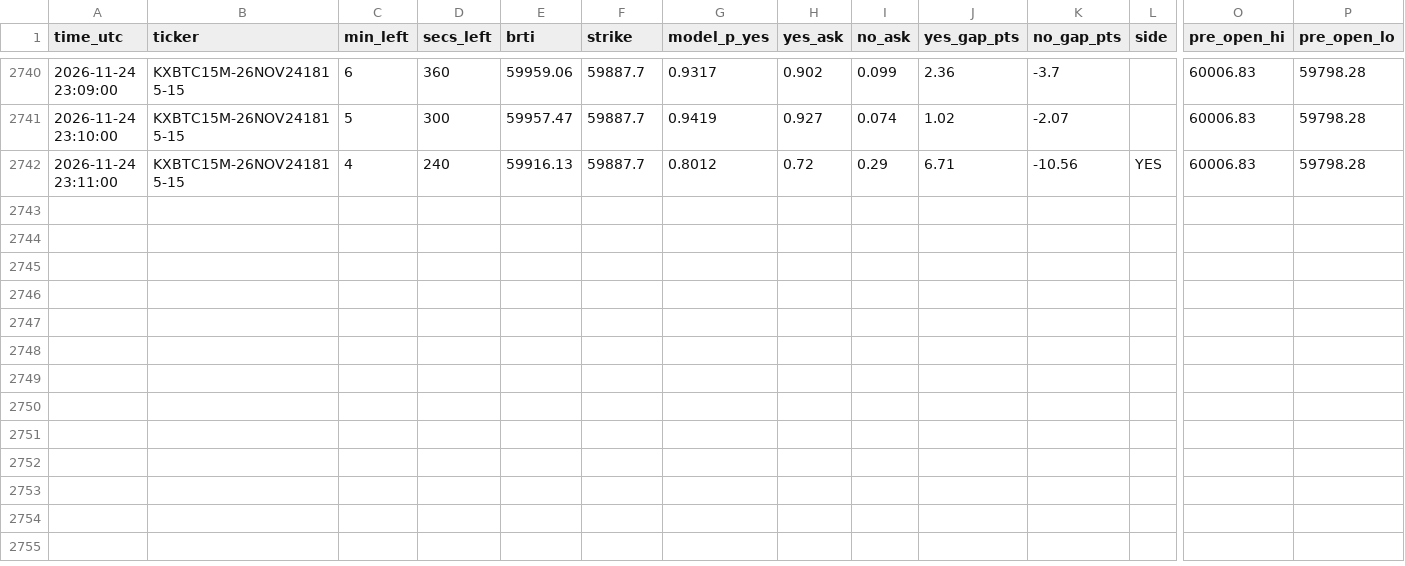
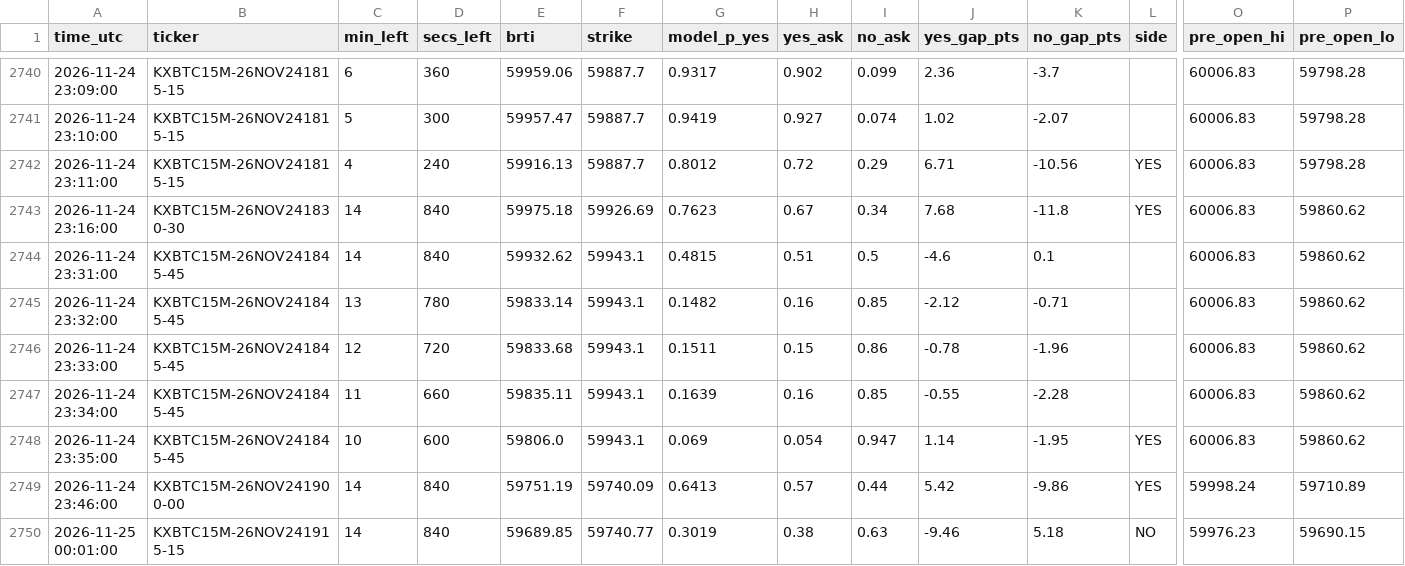
Before and after one commit to emmabuilders-ui/kalshi-btc-bot, a CSV file: unleashed/signals.csv, drawn as a sheet; only a part is shown, gaps mark what is left out; rows hold the shown columns only; the diff names each change by its address in the sheet, - before the commit and + after, or states it on an @@ line.

```diff
--- a/unleashed/signals.csv
+++ b/unleashed/signals.csv
+row 2743: 2026-11-24 23:16:00 | KXBTC15M-26NOV241830-30 | 14 | 840 | 59975.18 | 59926.69 | 0.7623 | 0.67 | 0.34 | 7.68 | -11.8 | YES | 60006.83 | 59860.62
+row 2744: 2026-11-24 23:31:00 | KXBTC15M-26NOV241845-45 | 14 | 840 | 59932.62 | 59943.1 | 0.4815 | 0.51 | 0.5 | -4.6 | 0.1 |  | 60006.83 | 59860.62
+row 2745: 2026-11-24 23:32:00 | KXBTC15M-26NOV241845-45 | 13 | 780 | 59833.14 | 59943.1 | 0.1482 | 0.16 | 0.85 | -2.12 | -0.71 |  | 60006.83 | 59860.62
+row 2746: 2026-11-24 23:33:00 | KXBTC15M-26NOV241845-45 | 12 | 720 | 59833.68 | 59943.1 | 0.1511 | 0.15 | 0.86 | -0.78 | -1.96 |  | 60006.83 | 59860.62
+row 2747: 2026-11-24 23:34:00 | KXBTC15M-26NOV241845-45 | 11 | 660 | 59835.11 | 59943.1 | 0.1639 | 0.16 | 0.85 | -0.55 | -2.28 |  | 60006.83 | 59860.62
+row 2748: 2026-11-24 23:35:00 | KXBTC15M-26NOV241845-45 | 10 | 600 | 59806.0 | 59943.1 | 0.069 | 0.054 | 0.947 | 1.14 | -1.95 | YES | 60006.83 | 59860.62
+row 2749: 2026-11-24 23:46:00 | KXBTC15M-26NOV241900-00 | 14 | 840 | 59751.19 | 59740.09 | 0.6413 | 0.57 | 0.44 | 5.42 | -9.86 | YES | 59998.24 | 59710.89
+row 2750: 2026-11-25 00:01:00 | KXBTC15M-26NOV241915-15 | 14 | 840 | 59689.85 | 59740.77 | 0.3019 | 0.38 | 0.63 | -9.46 | 5.18 | NO | 59976.23 | 59690.15
```
Also changed, not shown: unleashed/trades.csv, 3 other files.
